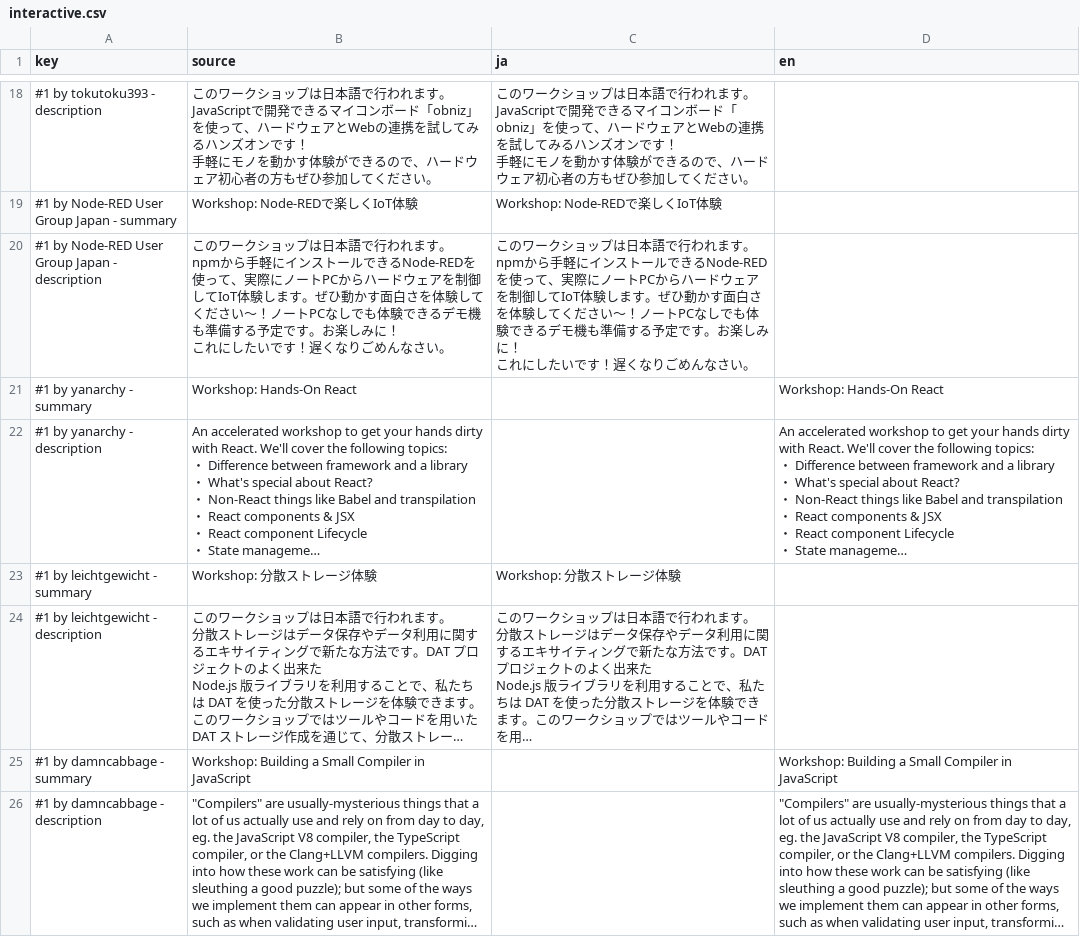
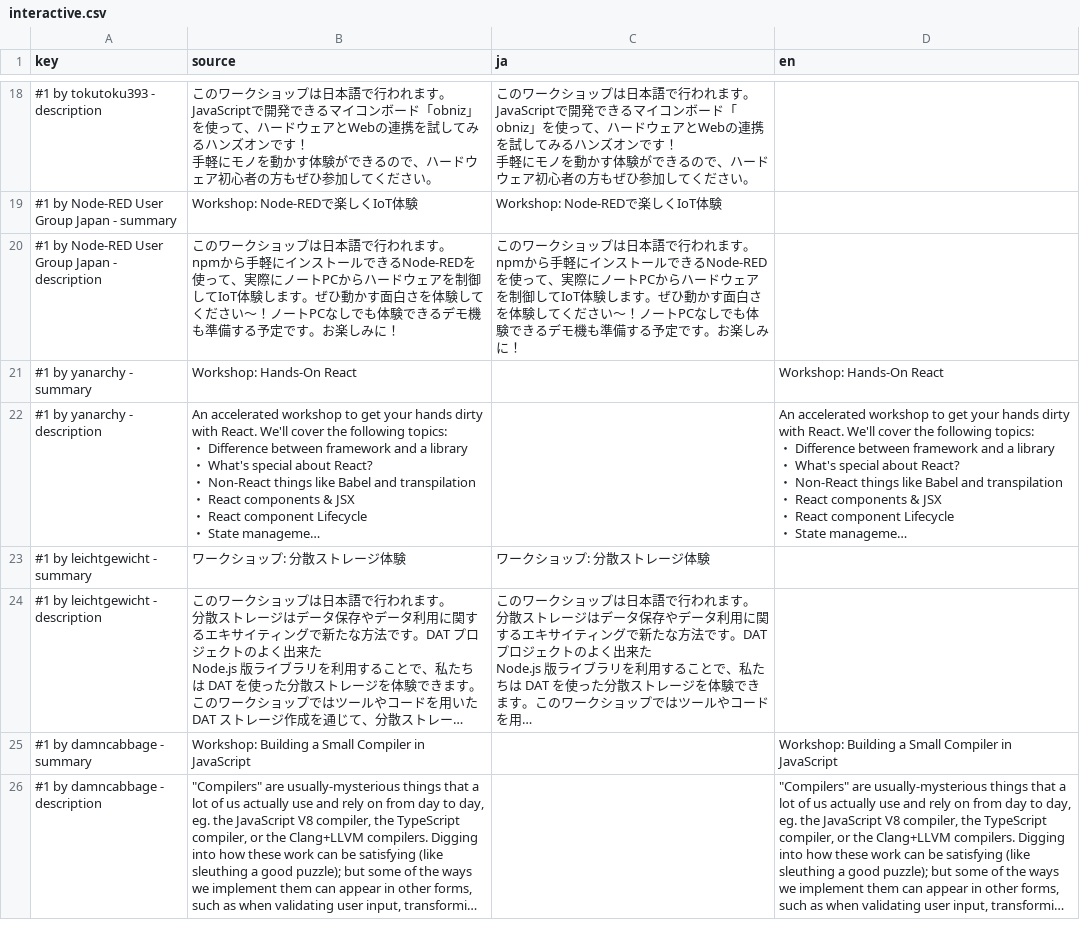
Before and after one commit to nodefest/nodefest.github.com, a CSV file: 2018/src/confcal/interactive.csv, drawn as a sheet; only a part is shown, gaps mark what is left out; long unchanged cells end in …; ↵ is a line break in a cell; the diff names each change by its address in the sheet, - before the commit and + after, or states it on an @@ line.

```diff
--- a/2018/src/confcal/interactive.csv
+++ b/2018/src/confcal/interactive.csv
-B20 (source): …しみに！ ↵ これにしたいです！遅くなりごめんなさい。
+B20 (source): …しみに！
-C20 (ja): …しみに！ ↵ これにしたいです！遅くなりごめんなさい。
+C20 (ja): …しみに！
-B23 (source): Workshop: 分散ストレージ体験
+B23 (source): ワークショップ: 分散ストレージ体験
-C23 (ja): Workshop: 分散ストレージ体験
+C23 (ja): ワークショップ: 分散ストレージ体験
```
Also changed, not shown: 3 other files.
